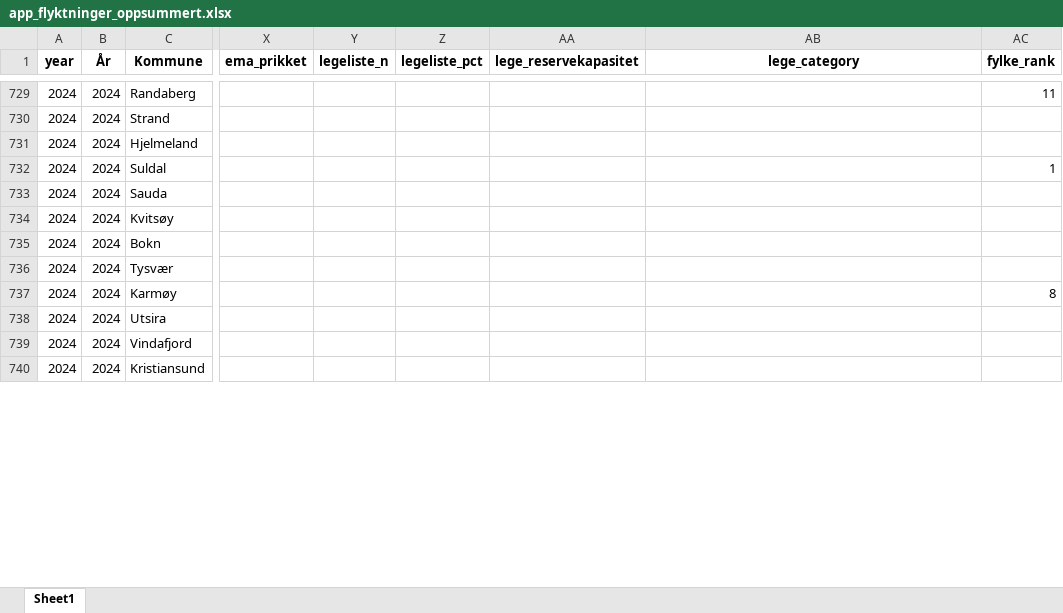
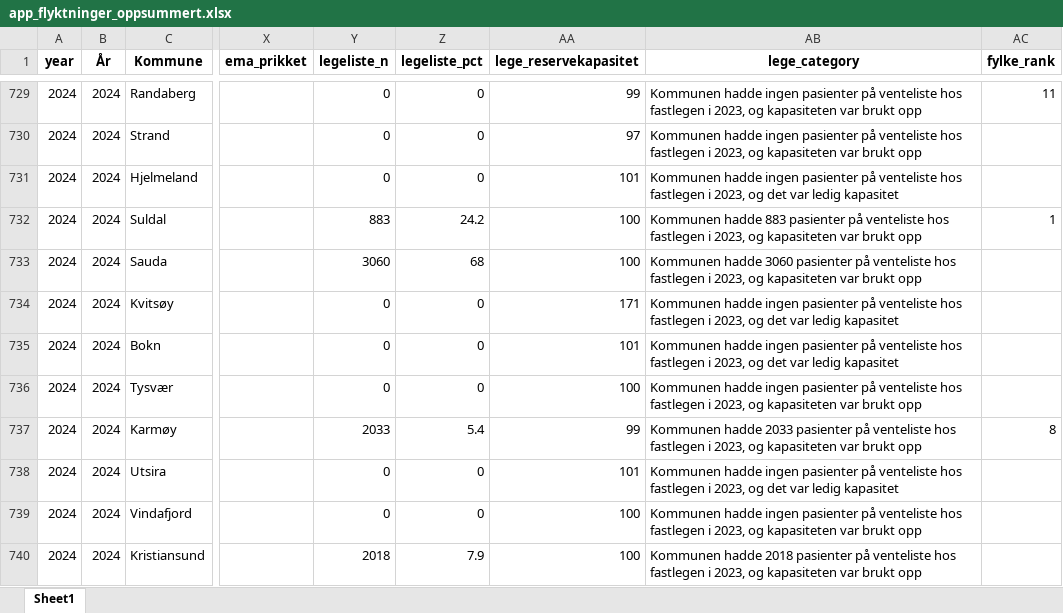
Before and after one commit to Samarbeidsdesken/p02-ukraina, an Excel workbook: data/app_flyktninger_oppsummert.xlsx, sheet Sheet1, drawn as a sheet; only a part is shown, gaps mark what is left out; values as stored, in another font and other column widths than the file's, no borders; the diff covers the shown part only; the diff names each change by its address in the sheet, - before the commit and + after, or states it on an @@ line.

```diff
--- a/data/app_flyktninger_oppsummert.xlsx (sheet Sheet1)
+++ b/data/app_flyktninger_oppsummert.xlsx (sheet Sheet1)
-Y729:Y731 (legeliste_n): (empty)
+Y729:Y731 (legeliste_n): 0
-Z729:Z731 (legeliste_pct): (empty)
+Z729:Z731 (legeliste_pct): 0
-AA729 (lege_reservekapasitet): (empty)
+AA729 (lege_reservekapasitet): 99
-AB729:AB730 (lege_category): (empty)
+AB729:AB730 (lege_category): Kommunen hadde ingen pasienter på venteliste hos fastlegen i 2023, og kapasiteten var brukt opp
-AA730 (lege_reservekapasitet): (empty)
+AA730 (lege_reservekapasitet): 97
-AA731 (lege_reservekapasitet): (empty)
+AA731 (lege_reservekapasitet): 101
-AB731 (lege_category): (empty)
+AB731 (lege_category): Kommunen hadde ingen pasienter på venteliste hos fastlegen i 2023, og det var ledig kapasitet
-Y732 (legeliste_n): (empty)
+Y732 (legeliste_n): 883
-Z732 (legeliste_pct): (empty)
+Z732 (legeliste_pct): 24.2
-AA732:AA733 (lege_reservekapasitet): (empty)
+AA732:AA733 (lege_reservekapasitet): 100
-AB732 (lege_category): (empty)
+AB732 (lege_category): Kommunen hadde 883 pasienter på venteliste hos fastlegen i 2023, og kapasiteten var brukt opp
-Y733 (legeliste_n): (empty)
+Y733 (legeliste_n): 3060
-Z733 (legeliste_pct): (empty)
+Z733 (legeliste_pct): 68
-AB733 (lege_category): (empty)
+AB733 (lege_category): Kommunen hadde 3060 pasienter på venteliste hos fastlegen i 2023, og kapasiteten var brukt opp
-Y734:Y736 (legeliste_n): (empty)
+Y734:Y736 (legeliste_n): 0
-Z734:Z736 (legeliste_pct): (empty)
+Z734:Z736 (legeliste_pct): 0
-AA734 (lege_reservekapasitet): (empty)
+AA734 (lege_reservekapasitet): 171
-AB734:AB735 (lege_category): (empty)
+AB734:AB735 (lege_category): Kommunen hadde ingen pasienter på venteliste hos fastlegen i 2023, og det var ledig kapasitet
-AA735 (lege_reservekapasitet): (empty)
+AA735 (lege_reservekapasitet): 101
-AA736 (lege_reservekapasitet): (empty)
+AA736 (lege_reservekapasitet): 100
-AB736 (lege_category): (empty)
+AB736 (lege_category): Kommunen hadde ingen pasienter på venteliste hos fastlegen i 2023, og kapasiteten var brukt opp
-Y737 (legeliste_n): (empty)
+Y737 (legeliste_n): 2033
-Z737 (legeliste_pct): (empty)
+Z737 (legeliste_pct): 5.4
-AA737 (lege_reservekapasitet): (empty)
+AA737 (lege_reservekapasitet): 99
-AB737 (lege_category): (empty)
+AB737 (lege_category): Kommunen hadde 2033 pasienter på venteliste hos fastlegen i 2023, og kapasiteten var brukt opp
-Y738:Y739 (legeliste_n): (empty)
+Y738:Y739 (legeliste_n): 0
-Z738:Z739 (legeliste_pct): (empty)
+Z738:Z739 (legeliste_pct): 0
-AA738 (lege_reservekapasitet): (empty)
+AA738 (lege_reservekapasitet): 101
-AB738 (lege_category): (empty)
+AB738 (lege_category): Kommunen hadde ingen pasienter på venteliste hos fastlegen i 2023, og det var ledig kapasitet
-AA739:AA740 (lege_reservekapasitet): (empty)
+AA739:AA740 (lege_reservekapasitet): 100
-AB739 (lege_category): (empty)
+AB739 (lege_category): Kommunen hadde ingen pasienter på venteliste hos fastlegen i 2023, og kapasiteten var brukt opp
-Y740 (legeliste_n): (empty)
+Y740 (legeliste_n): 2018
-Z740 (legeliste_pct): (empty)
+Z740 (legeliste_pct): 7.9
-AB740 (lege_category): (empty)
+AB740 (lege_category): Kommunen hadde 2018 pasienter på venteliste hos fastlegen i 2023, og kapasiteten var brukt opp
```
Also changed, not shown: 1367 edited cells elsewhere in this sheet.
